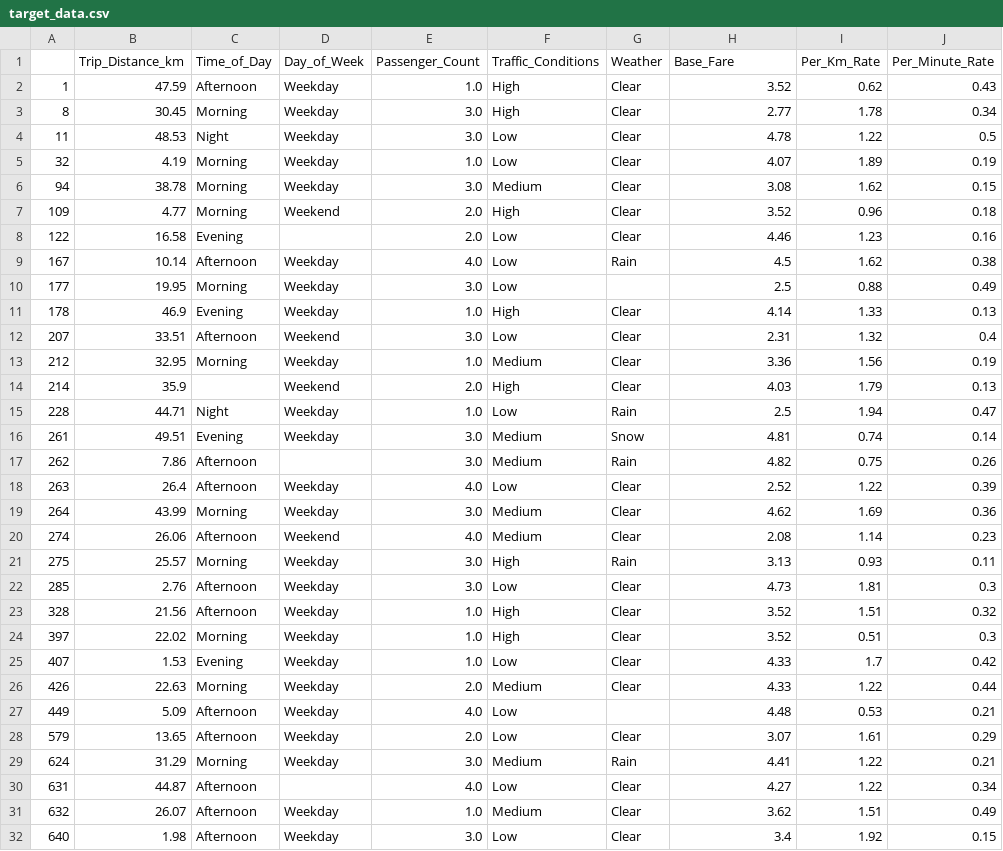
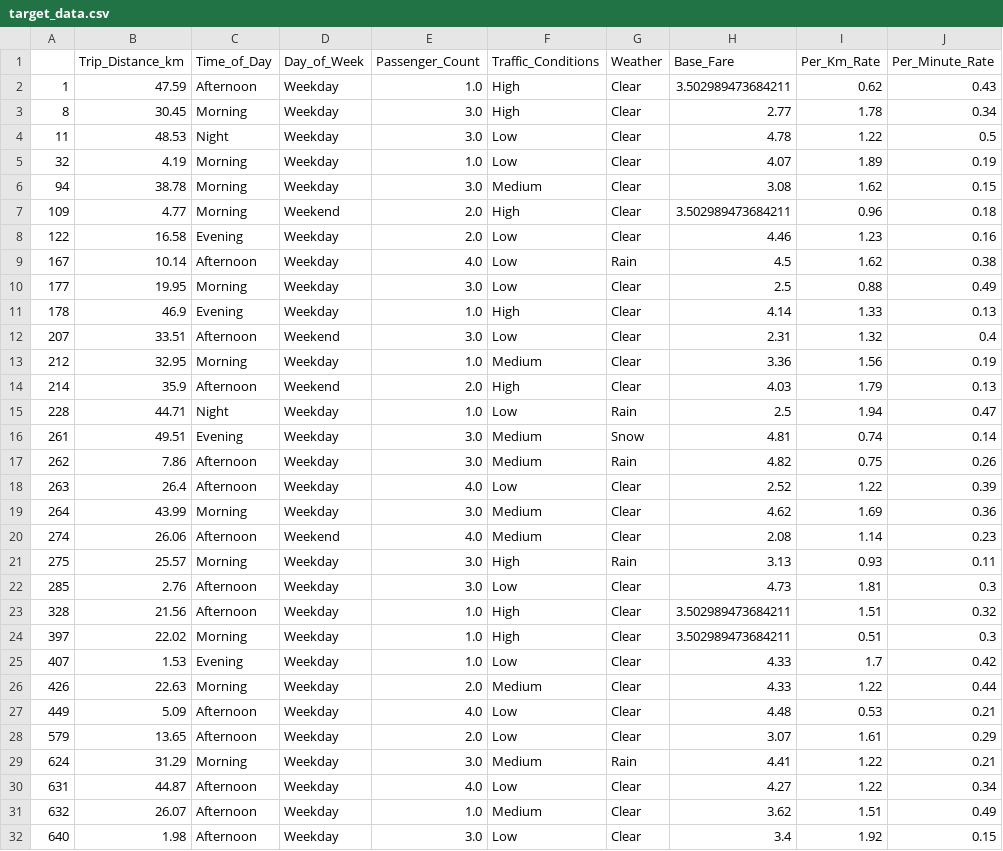
Before and after one commit to Natali-Dev/taxi-prediction-fullstack-Natali, a CSV file: src/taxipred/data/target_data.csv, drawn as a sheet; only a part is shown; the diff covers the shown part only; the diff names each change by its address in the sheet, - before the commit and + after, or states it on an @@ line.

```diff
--- a/src/taxipred/data/target_data.csv
+++ b/src/taxipred/data/target_data.csv
-H2 (Base_Fare): 3.52
+H2 (Base_Fare): 3.502989473684211
-H7 (Base_Fare): 3.52
+H7 (Base_Fare): 3.502989473684211
-D8 (Day_of_Week): (empty)
+D8 (Day_of_Week): Weekday
-G10 (Weather): (empty)
+G10 (Weather): Clear
-C14 (Time_of_Day): (empty)
+C14 (Time_of_Day): Afternoon
-D17 (Day_of_Week): (empty)
+D17 (Day_of_Week): Weekday
-H23:H24 (Base_Fare): 3.52
+H23:H24 (Base_Fare): 3.502989473684211
-G27 (Weather): (empty)
+G27 (Weather): Clear
-D30 (Day_of_Week): (empty)
+D30 (Day_of_Week): Weekday
```
Also changed, not shown: 6 edited cells elsewhere in this file, src/taxipred/data/cleaned_data.csv.
